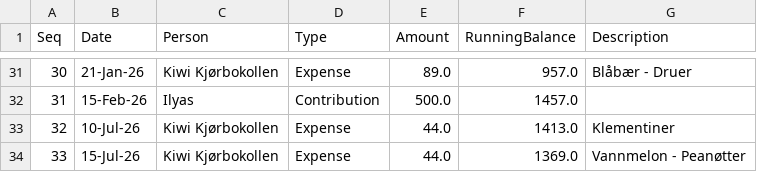
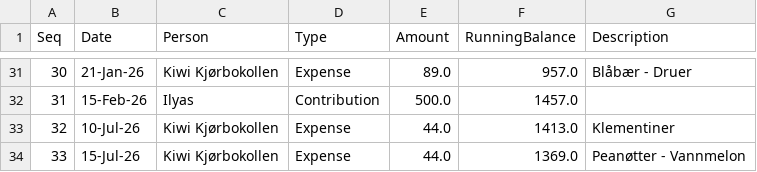
Before and after one commit to aakshirwany/tracker, a CSV file: data.csv, drawn as a sheet; only a part is shown, gaps mark what is left out.

Commit message:
Update tracker data

```diff
--- a/data.csv
+++ b/data.csv
@@ -33,2 +33,2 @@ Seq,Date,Person,Type,Amount,RunningBalance,Description
 32,10-Jul-26,Kiwi Kjørbokollen,Expense,44.0,1413.0,Klementiner
-33,15-Jul-26,Kiwi Kjørbokollen,Expense,44.0,1369.0,Vannmelon -  Peanøtter
+33,15-Jul-26,Kiwi Kjørbokollen,Expense,44.0,1369.0,Peanøtter -  Vannmelon
```
